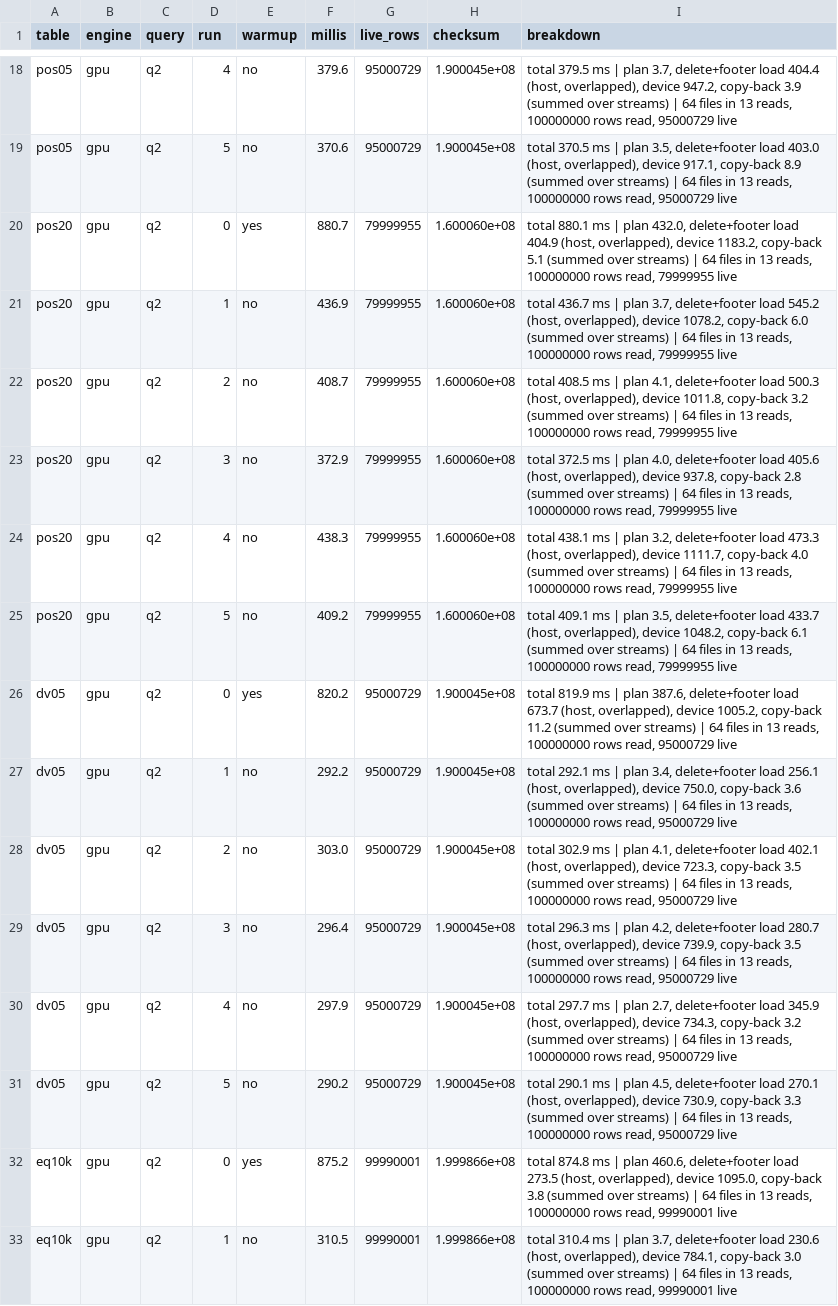
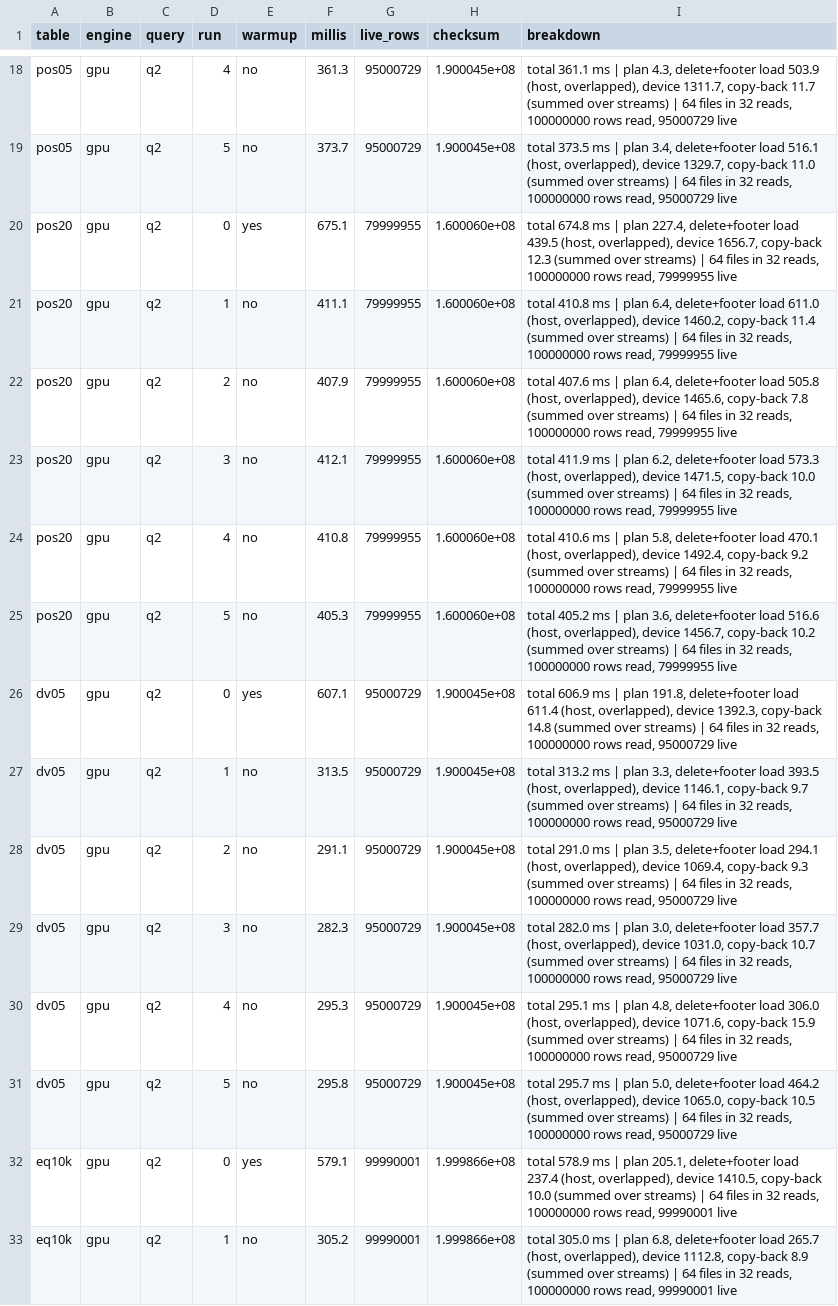
Before and after one commit to beestream-ai/jitIceberg, a CSV file: tornadovm/results/gpu-q2.csv, drawn as a sheet; only a part is shown, gaps mark what is left out; the diff covers the shown part only; the diff names each change by its address in the sheet, - before the commit and + after, or states it on an @@ line.

```diff
--- a/tornadovm/results/gpu-q2.csv
+++ b/tornadovm/results/gpu-q2.csv
-F18 (millis): 379.6
+F18 (millis): 361.3
-I18 (breakdown): total 379.5 ms | plan 3.7, delete+footer load 404.4 (host, overlapped), device 947.2, copy-back 3.9 (summed over streams) | 64 files in 13 reads, 100000000…
+I18 (breakdown): total 361.1 ms | plan 4.3, delete+footer load 503.9 (host, overlapped), device 1311.7, copy-back 11.7 (summed over streams) | 64 files in 32 reads, 100000000…
-F19 (millis): 370.6
+F19 (millis): 373.7
-I19 (breakdown): total 370.5 ms | plan 3.5, delete+footer load 403.0 (host, overlapped), device 917.1, copy-back 8.9 (summed over streams) | 64 files in 13 reads, 100000000…
+I19 (breakdown): total 373.5 ms | plan 3.4, delete+footer load 516.1 (host, overlapped), device 1329.7, copy-back 11.0 (summed over streams) | 64 files in 32 reads, 100000000…
-F20 (millis): 880.7
+F20 (millis): 675.1
-I20 (breakdown): total 880.1 ms | plan 432.0, delete+footer load 404.9 (host, overlapped), device 1183.2, copy-back 5.1 (summed over streams) | 64 files in 13 reads, 100000000…
+I20 (breakdown): total 674.8 ms | plan 227.4, delete+footer load 439.5 (host, overlapped), device 1656.7, copy-back 12.3 (summed over streams) | 64 files in 32 reads, 100000000…
-F21 (millis): 436.9
+F21 (millis): 411.1
-I21 (breakdown): total 436.7 ms | plan 3.7, delete+footer load 545.2 (host, overlapped), device 1078.2, copy-back 6.0 (summed over streams) | 64 files in 13 reads, 100000000…
+I21 (breakdown): total 410.8 ms | plan 6.4, delete+footer load 611.0 (host, overlapped), device 1460.2, copy-back 11.4 (summed over streams) | 64 files in 32 reads, 100000000…
-F22 (millis): 408.7
+F22 (millis): 407.9
-I22 (breakdown): total 408.5 ms | plan 4.1, delete+footer load 500.3 (host, overlapped), device 1011.8, copy-back 3.2 (summed over streams) | 64 files in 13 reads, 100000000…
+I22 (breakdown): total 407.6 ms | plan 6.4, delete+footer load 505.8 (host, overlapped), device 1465.6, copy-back 7.8 (summed over streams) | 64 files in 32 reads, 100000000…
-F23 (millis): 372.9
+F23 (millis): 412.1
-I23 (breakdown): total 372.5 ms | plan 4.0, delete+footer load 405.6 (host, overlapped), device 937.8, copy-back 2.8 (summed over streams) | 64 files in 13 reads, 100000000…
+I23 (breakdown): total 411.9 ms | plan 6.2, delete+footer load 573.3 (host, overlapped), device 1471.5, copy-back 10.0 (summed over streams) | 64 files in 32 reads, 100000000…
-F24 (millis): 438.3
+F24 (millis): 410.8
-I24 (breakdown): total 438.1 ms | plan 3.2, delete+footer load 473.3 (host, overlapped), device 1111.7, copy-back 4.0 (summed over streams) | 64 files in 13 reads, 100000000…
+I24 (breakdown): total 410.6 ms | plan 5.8, delete+footer load 470.1 (host, overlapped), device 1492.4, copy-back 9.2 (summed over streams) | 64 files in 32 reads, 100000000…
-F25 (millis): 409.2
+F25 (millis): 405.3
-I25 (breakdown): total 409.1 ms | plan 3.5, delete+footer load 433.7 (host, overlapped), device 1048.2, copy-back 6.1 (summed over streams) | 64 files in 13 reads, 100000000…
+I25 (breakdown): total 405.2 ms | plan 3.6, delete+footer load 516.6 (host, overlapped), device 1456.7, copy-back 10.2 (summed over streams) | 64 files in 32 reads, 100000000…
-F26 (millis): 820.2
+F26 (millis): 607.1
-I26 (breakdown): total 819.9 ms | plan 387.6, delete+footer load 673.7 (host, overlapped), device 1005.2, copy-back 11.2 (summed over streams) | 64 files in 13 reads, 100000000…
+I26 (breakdown): total 606.9 ms | plan 191.8, delete+footer load 611.4 (host, overlapped), device 1392.3, copy-back 14.8 (summed over streams) | 64 files in 32 reads, 100000000…
-F27 (millis): 292.2
+F27 (millis): 313.5
-I27 (breakdown): total 292.1 ms | plan 3.4, delete+footer load 256.1 (host, overlapped), device 750.0, copy-back 3.6 (summed over streams) | 64 files in 13 reads, 100000000…
+I27 (breakdown): total 313.2 ms | plan 3.3, delete+footer load 393.5 (host, overlapped), device 1146.1, copy-back 9.7 (summed over streams) | 64 files in 32 reads, 100000000…
-F28 (millis): 303.0
+F28 (millis): 291.1
-I28 (breakdown): total 302.9 ms | plan 4.1, delete+footer load 402.1 (host, overlapped), device 723.3, copy-back 3.5 (summed over streams) | 64 files in 13 reads, 100000000…
+I28 (breakdown): total 291.0 ms | plan 3.5, delete+footer load 294.1 (host, overlapped), device 1069.4, copy-back 9.3 (summed over streams) | 64 files in 32 reads, 100000000…
-F29 (millis): 296.4
+F29 (millis): 282.3
-I29 (breakdown): total 296.3 ms | plan 4.2, delete+footer load 280.7 (host, overlapped), device 739.9, copy-back 3.5 (summed over streams) | 64 files in 13 reads, 100000000…
+I29 (breakdown): total 282.0 ms | plan 3.0, delete+footer load 357.7 (host, overlapped), device 1031.0, copy-back 10.7 (summed over streams) | 64 files in 32 reads, 100000000…
-F30 (millis): 297.9
+F30 (millis): 295.3
-I30 (breakdown): total 297.7 ms | plan 2.7, delete+footer load 345.9 (host, overlapped), device 734.3, copy-back 3.2 (summed over streams) | 64 files in 13 reads, 100000000…
+I30 (breakdown): total 295.1 ms | plan 4.8, delete+footer load 306.0 (host, overlapped), device 1071.6, copy-back 15.9 (summed over streams) | 64 files in 32 reads, 100000000…
-F31 (millis): 290.2
+F31 (millis): 295.8
-I31 (breakdown): total 290.1 ms | plan 4.5, delete+footer load 270.1 (host, overlapped), device 730.9, copy-back 3.3 (summed over streams) | 64 files in 13 reads, 100000000…
+I31 (breakdown): total 295.7 ms | plan 5.0, delete+footer load 464.2 (host, overlapped), device 1065.0, copy-back 10.5 (summed over streams) | 64 files in 32 reads, 100000000…
-F32 (millis): 875.2
+F32 (millis): 579.1
-I32 (breakdown): total 874.8 ms | plan 460.6, delete+footer load 273.5 (host, overlapped), device 1095.0, copy-back 3.8 (summed over streams) | 64 files in 13 reads, 100000000…
+I32 (breakdown): total 578.9 ms | plan 205.1, delete+footer load 237.4 (host, overlapped), device 1410.5, copy-back 10.0 (summed over streams) | 64 files in 32 reads, 100000000…
-F33 (millis): 310.5
+F33 (millis): 305.2
-I33 (breakdown): total 310.4 ms | plan 3.7, delete+footer load 230.6 (host, overlapped), device 784.1, copy-back 3.0 (summed over streams) | 64 files in 13 reads, 100000000…
+I33 (breakdown): total 305.0 ms | plan 6.8, delete+footer load 265.7 (host, overlapped), device 1112.8, copy-back 8.9 (summed over streams) | 64 files in 32 reads, 100000000…
```
Also changed, not shown: 76 edited cells elsewhere in this file, tornadovm/results/cpu-q2.csv, tornadovm/results/gpu-q1.csv, 20 other files.
